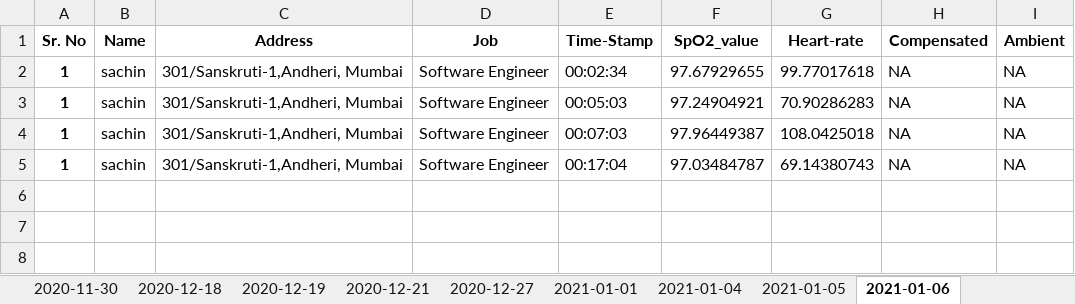
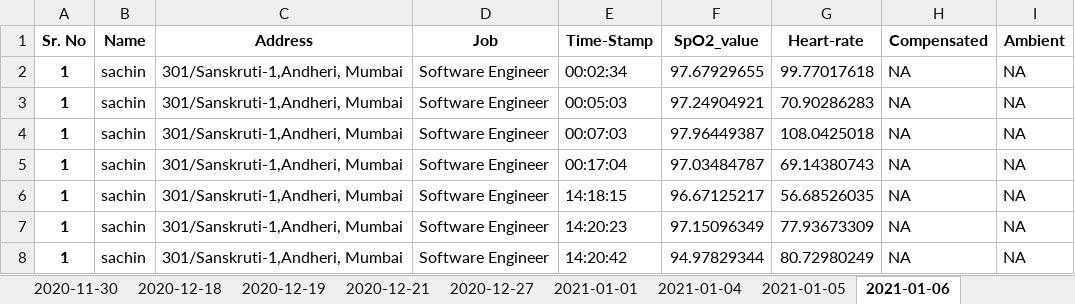
Before and after one commit to version0chiro/Spo2_new, an Excel workbook: excel_sheets/attendance.xlsx, sheet 2021-01-06, drawn as a sheet; values as stored, in another font and other column widths than the file's, no borders; the diff names each change by its address in the sheet, - before the commit and + after, or states it on an @@ line.

```diff
--- a/excel_sheets/attendance.xlsx (sheet 2021-01-06)
+++ b/excel_sheets/attendance.xlsx (sheet 2021-01-06)
+row 6: 1 | sachin | 301/Sanskruti-1,Andheri, Mumbai | Software Engineer | 14:18:15 | 96.67125217 | 56.68526035 | NA | NA
+row 7: 1 | sachin | 301/Sanskruti-1,Andheri, Mumbai | Software Engineer | 14:20:23 | 97.15096349 | 77.93673309 | NA | NA
+row 8: 1 | sachin | 301/Sanskruti-1,Andheri, Mumbai | Software Engineer | 14:20:42 | 94.97829344 | 80.72980249 | NA | NA
```
Also changed, not shown: 2 other files.
